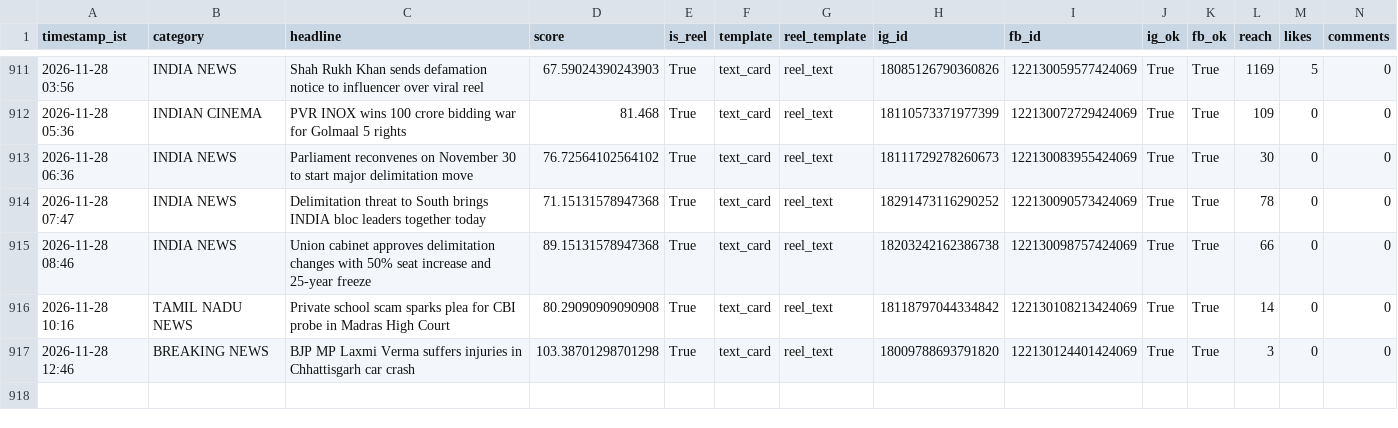
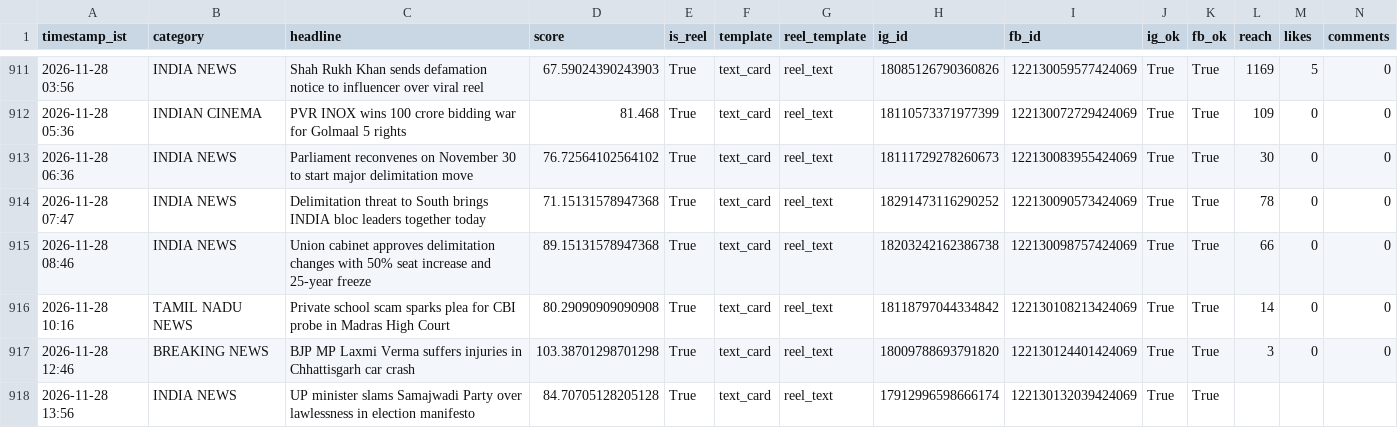
Before and after one commit to araviaravind333-sketch/Aravind24new, a CSV file: data/performance.csv, drawn as a sheet; only a part is shown, gaps mark what is left out; rows hold the shown columns only; the diff names each change by its address in the sheet, - before the commit and + after, or states it on an @@ line.

```diff
--- a/data/performance.csv
+++ b/data/performance.csv
+row 918: 2026-11-28 13:56 | INDIA NEWS | UP minister slams Samajwadi Party over lawlessness in election manifesto | 84.70705128205128 | True | text_card | reel_text | 17912996598666174 | 122130132039424069 | True | True
```
Also changed, not shown: 2 other files.
